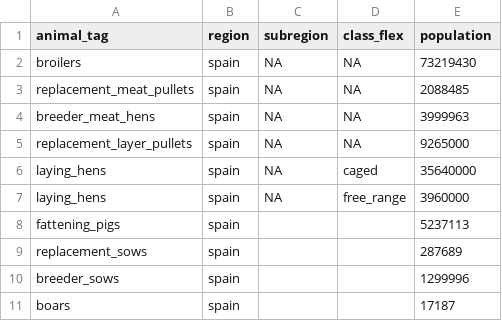
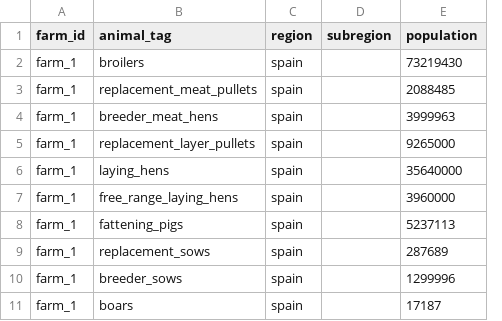
Before and after one commit to JuanCBM99/herdr, a CSV file: inst/Examples/Monogastric_Example/livestock_census.csv, drawn as a sheet; removed rows and columns are numbered as before the commit, all else as after; the diff names each change by its address in the sheet, - before the commit and + after, or states it on an @@ line.

```diff
--- a/inst/Examples/Monogastric_Example/livestock_census.csv
+++ b/inst/Examples/Monogastric_Example/livestock_census.csv
+column A (farm_id), rows 2-11: all farm_1
-column D (class_flex), rows 2-7: NA | NA | NA | NA | caged | free_range
-D2:D7 (subregion): NA
+D2:D7 (subregion): (empty)
-B7 (animal_tag): laying_hens
+B7 (animal_tag): free_range_laying_hens
```
Also changed, not shown: inst/Examples/Blank_IPCC_2019/livestock_census.csv, inst/Examples/Blank_IPCC_2019/monogastric_definitions.csv, 27 other files.
